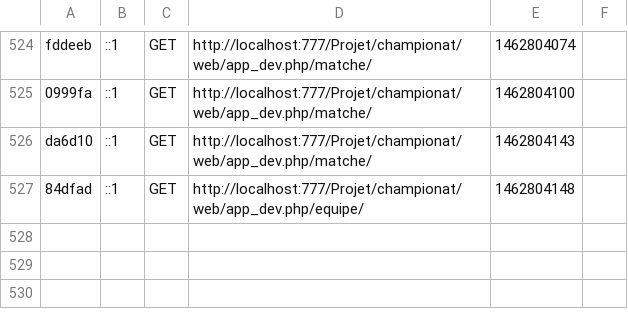
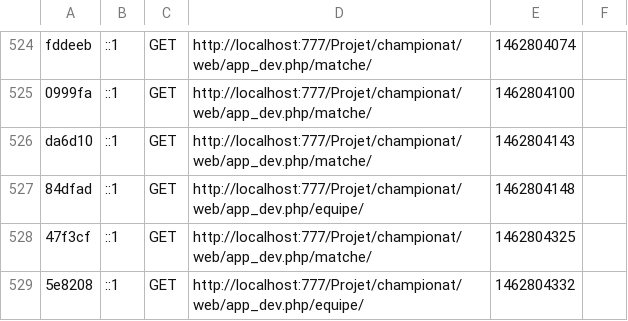
Before and after one commit to mahdi3232/IHM, a CSV file: app/cache/dev/profiler/index.csv, drawn as a sheet; only a part is shown, gaps mark what is left out; the diff names each change by its address in the sheet, - before the commit and + after, or states it on an @@ line.

```diff
--- a/app/cache/dev/profiler/index.csv
+++ b/app/cache/dev/profiler/index.csv
+row 528: 47f3cf | ::1 | GET | http://localhost:777/Projet/championat/web/app_dev.php/matche/ | 1462804325
+row 529: 5e8208 | ::1 | GET | http://localhost:777/Projet/championat/web/app_dev.php/equipe/ | 1462804332
```
Also changed, not shown: 4 other files.
